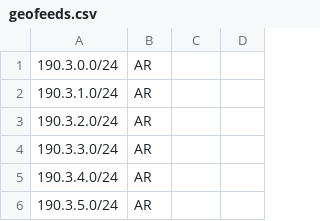
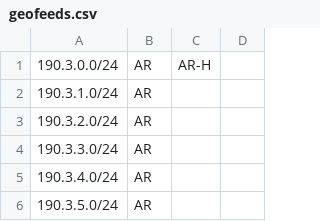
Before and after one commit to cti9744/geofeeds, a CSV file: geofeeds.csv, drawn as a sheet; only a part is shown.

Commit message:
update bot on node for geofeeds #2

```diff
--- a/geofeeds.csv
+++ b/geofeeds.csv
@@ -1,2 +1,2 @@
-190.3.0.0/24,AR,,,
+190.3.0.0/24,AR,AR-H,,
 190.3.1.0/24,AR,,,
```
